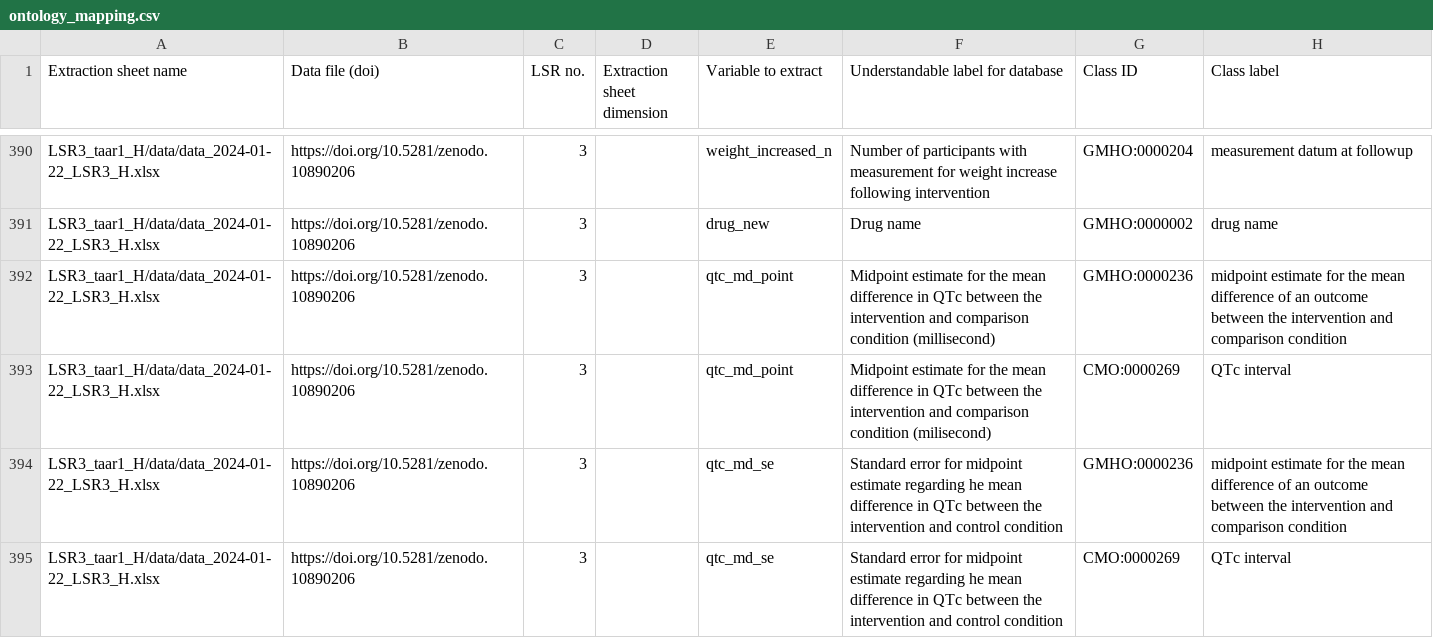
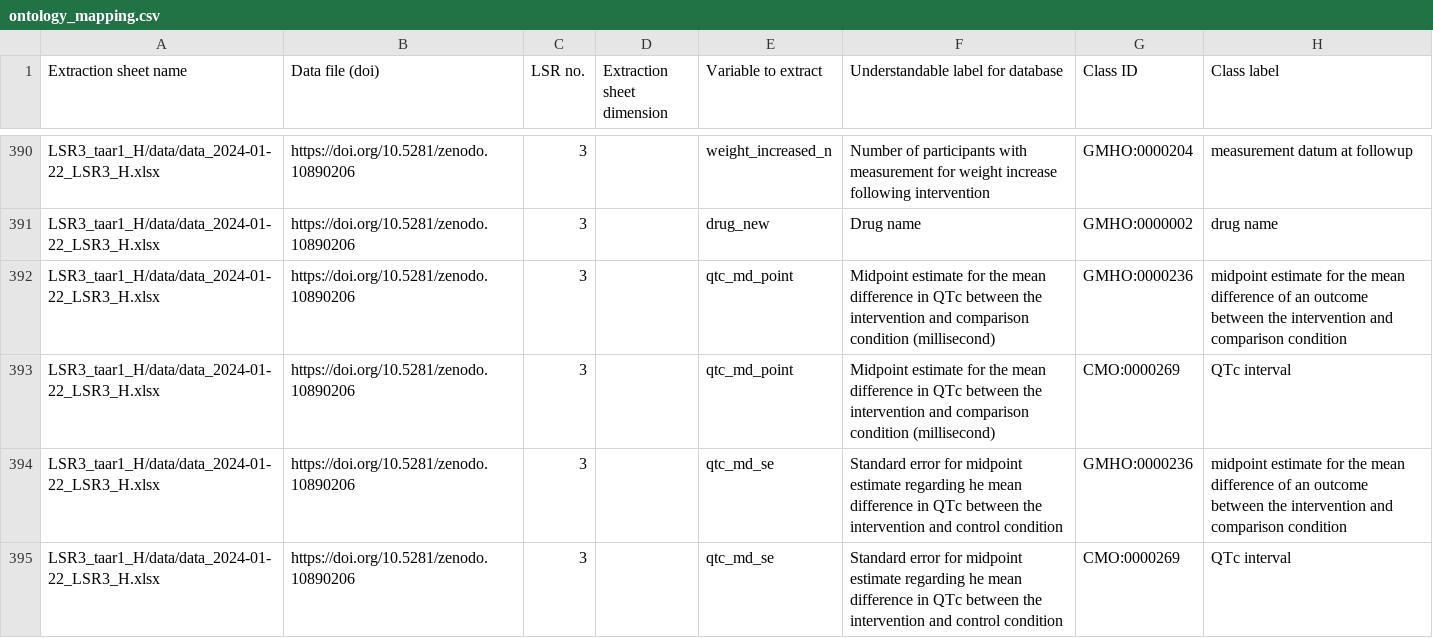
Before and after one commit to covidence/galenos-ontology-mapping, a CSV file: ontology_mapping.csv, drawn as a sheet; only a part is shown, gaps mark what is left out; the diff names each change by its address in the sheet, - before the commit and + after, or states it on an @@ line.

Commit message:
Add correct LSR3 data file

```diff
--- a/ontology_mapping.csv
+++ b/ontology_mapping.csv
-F393: …comparison condition (milisecond)
+F393: …comparison condition (millisecond)
```
Also changed, not shown: 6 other files.
